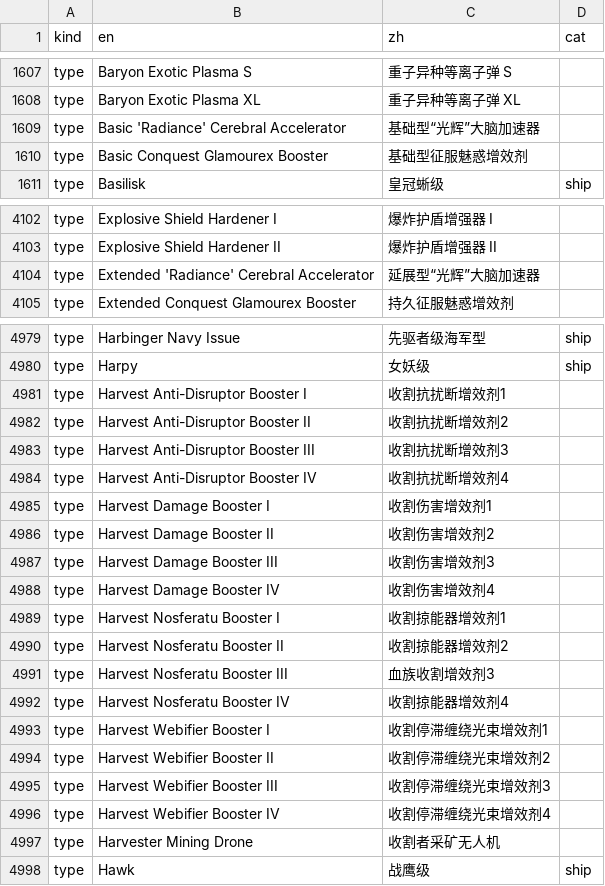
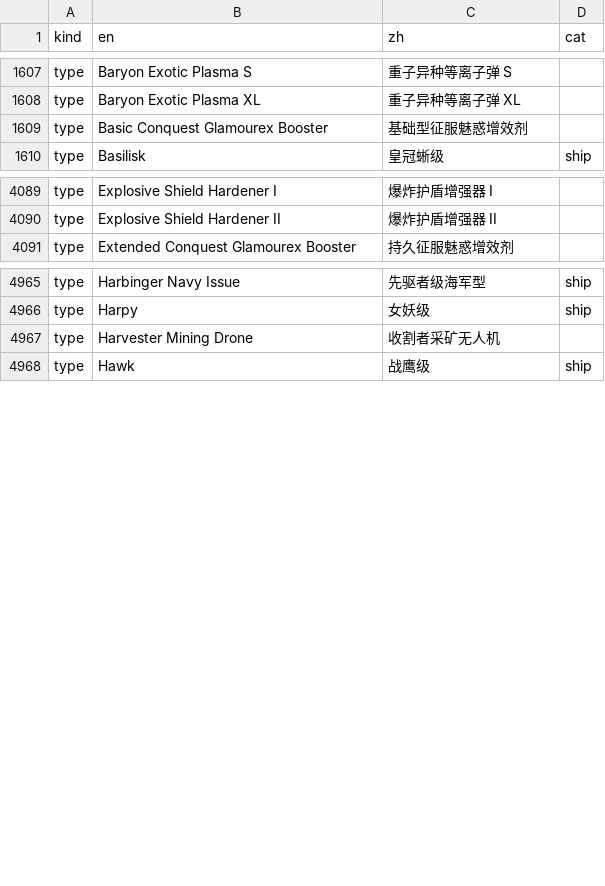
Before and after one commit to yilifaer/eve-cn-slang, a CSV file: official/eve-official.csv, drawn as a sheet; only a part is shown, gaps mark what is left out; removed rows and columns are numbered as before the commit, all else as after; the diff covers the shown part only; the diff names each change by its address in the sheet, - before the commit and + after, or states it on an @@ line.

```diff
--- a/official/eve-official.csv
+++ b/official/eve-official.csv
-row 1609: type | Basic 'Radiance' Cerebral Accelerator | 基础型“光辉”大脑加速器
-row 4104: type | Extended 'Radiance' Cerebral Accelerator | 延展型“光辉”大脑加速器
-row 4981: type | Harvest Anti-Disruptor Booster I | 收割抗扰断增效剂1
-row 4982: type | Harvest Anti-Disruptor Booster II | 收割抗扰断增效剂2
-row 4983: type | Harvest Anti-Disruptor Booster III | 收割抗扰断增效剂3
-row 4984: type | Harvest Anti-Disruptor Booster IV | 收割抗扰断增效剂4
-row 4985: type | Harvest Damage Booster I | 收割伤害增效剂1
-row 4986: type | Harvest Damage Booster II | 收割伤害增效剂2
-row 4987: type | Harvest Damage Booster III | 收割伤害增效剂3
-row 4988: type | Harvest Damage Booster IV | 收割伤害增效剂4
-row 4989: type | Harvest Nosferatu Booster I | 收割掠能器增效剂1
-row 4990: type | Harvest Nosferatu Booster II | 收割掠能器增效剂2
-row 4991: type | Harvest Nosferatu Booster III | 血族收割增效剂3
-row 4992: type | Harvest Nosferatu Booster IV | 收割掠能器增效剂4
-row 4993: type | Harvest Webifier Booster I | 收割停滞缠绕光束增效剂1
-row 4994: type | Harvest Webifier Booster II | 收割停滞缠绕光束增效剂2
-row 4995: type | Harvest Webifier Booster III | 收割停滞缠绕光束增效剂3
-row 4996: type | Harvest Webifier Booster IV | 收割停滞缠绕光束增效剂4
```
Also changed, not shown: 1 added row and 30 removed rows elsewhere in this file, 2 other files.
